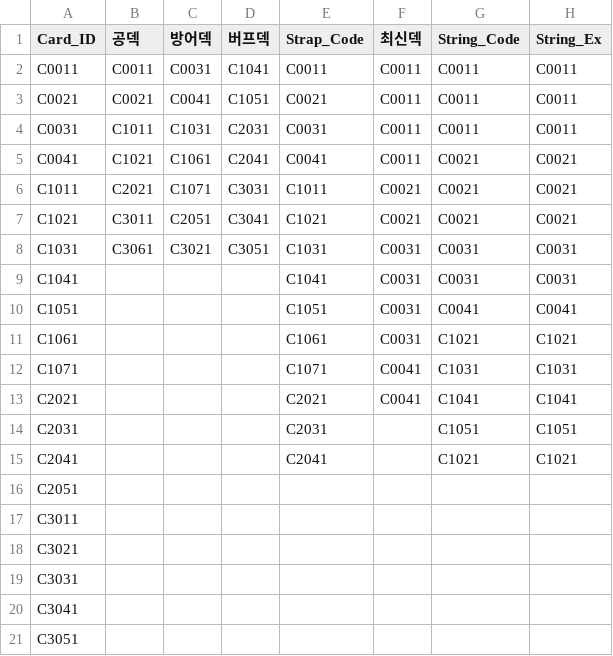
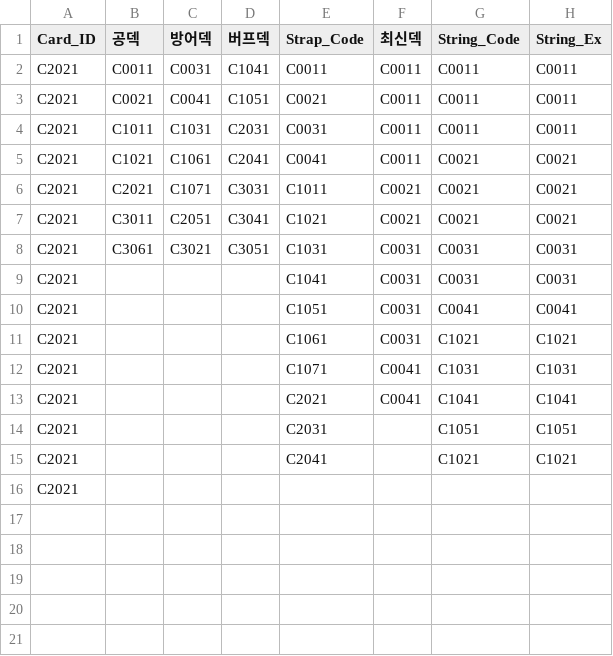
Before and after one commit to ehdgus36/CK2025_Project, a CSV file: Assets/StreamingAssets/DataTable/PlayerDeckDataTable.csv, drawn as a sheet.

```diff
--- a/Assets/StreamingAssets/DataTable/PlayerDeckDataTable.csv
+++ b/Assets/StreamingAssets/DataTable/PlayerDeckDataTable.csv
@@ -1,21 +1,16 @@
 Card_ID,공덱,방어덱,버프덱,Strap_Code,최신덱,String_Code,String_Ex
-C0011,C0011,C0031,C1041,C0011,C0011,C0011,C0011
-C0021,C0021,C0041,C1051,C0021,C0011,C0011,C0011
-C0031,C1011,C1031,C2031,C0031,C0011,C0011,C0011
-C0041,C1021,C1061,C2041,C0041,C0011,C0021,C0021
-C1011,C2021,C1071,C3031,C1011,C0021,C0021,C0021
-C1021,C3011,C2051,C3041,C1021,C0021,C0021,C0021
-C1031,C3061,C3021,C3051,C1031,C0031,C0031,C0031
-C1041,,,,C1041,C0031,C0031,C0031
-C1051,,,,C1051,C0031,C0041,C0041
-C1061,,,,C1061,C0031,C1021,C1021
-C1071,,,,C1071,C0041,C1031,C1031
+C2021,C0011,C0031,C1041,C0011,C0011,C0011,C0011
+C2021,C0021,C0041,C1051,C0021,C0011,C0011,C0011
+C2021,C1011,C1031,C2031,C0031,C0011,C0011,C0011
+C2021,C1021,C1061,C2041,C0041,C0011,C0021,C0021
+C2021,C2021,C1071,C3031,C1011,C0021,C0021,C0021
+C2021,C3011,C2051,C3041,C1021,C0021,C0021,C0021
+C2021,C3061,C3021,C3051,C1031,C0031,C0031,C0031
+C2021,,,,C1041,C0031,C0031,C0031
+C2021,,,,C1051,C0031,C0041,C0041
+C2021,,,,C1061,C0031,C1021,C1021
+C2021,,,,C1071,C0041,C1031,C1031
 C2021,,,,C2021,C0041,C1041,C1041
-C2031,,,,C2031,,C1051,C1051
-C2041,,,,C2041,,C1021,C1021
-C2051,,,,,,,
-C3011,,,,,,,
-C3021,,,,,,,
-C3031,,,,,,,
-C3041,,,,,,,
-C3051,,,,,,,
+C2021,,,,C2031,,C1051,C1051
+C2021,,,,C2041,,C1021,C1021
+C2021,,,,,,,
```
Also changed, not shown: Assets/StreamingAssets/DataTable/CardDataTable.csv, Assets/StreamingAssets/DataTable/ShopDataTable.csv, 4 other files.
